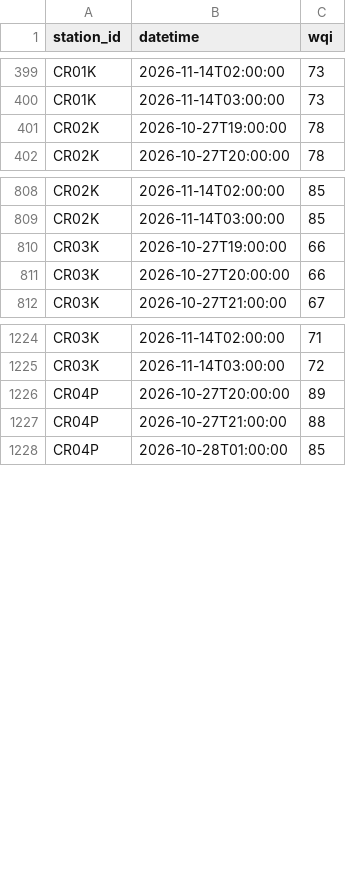
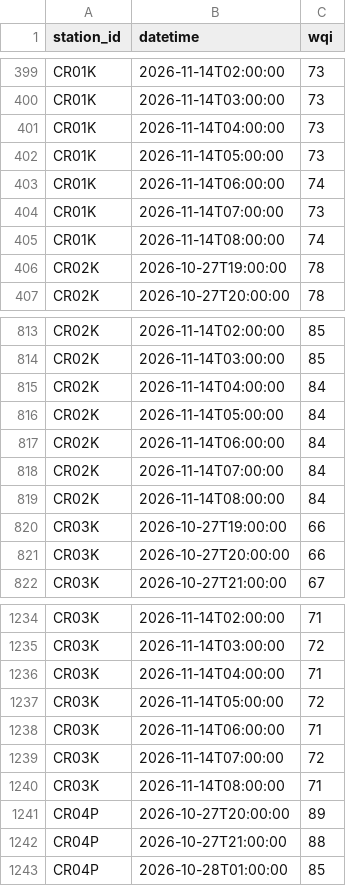
Before and after one commit to hiyyu/water, a CSV file: vercel-site/data/live_history.csv, drawn as a sheet; only a part is shown, gaps mark what is left out; the diff covers the shown part only; the diff names each change by its address in the sheet, - before the commit and + after, or states it on an @@ line.

```diff
--- a/vercel-site/data/live_history.csv
+++ b/vercel-site/data/live_history.csv
+row 401: CR01K | 2026-11-14T04:00:00 | 73
+row 402: CR01K | 2026-11-14T05:00:00 | 73
+row 403: CR01K | 2026-11-14T06:00:00 | 74
+row 404: CR01K | 2026-11-14T07:00:00 | 73
+row 405: CR01K | 2026-11-14T08:00:00 | 74
+row 815: CR02K | 2026-11-14T04:00:00 | 84
+row 816: CR02K | 2026-11-14T05:00:00 | 84
+row 817: CR02K | 2026-11-14T06:00:00 | 84
+row 818: CR02K | 2026-11-14T07:00:00 | 84
+row 819: CR02K | 2026-11-14T08:00:00 | 84
+row 1236: CR03K | 2026-11-14T04:00:00 | 71
+row 1237: CR03K | 2026-11-14T05:00:00 | 72
+row 1238: CR03K | 2026-11-14T06:00:00 | 71
+row 1239: CR03K | 2026-11-14T07:00:00 | 72
+row 1240: CR03K | 2026-11-14T08:00:00 | 71
```
Also changed, not shown: 49 added rows elsewhere in this file, vercel-site/data/live_latest.csv, 1 other file.
